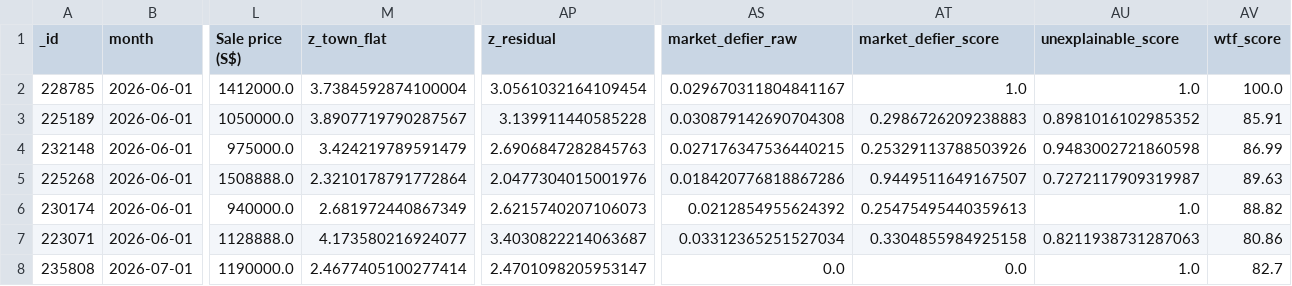
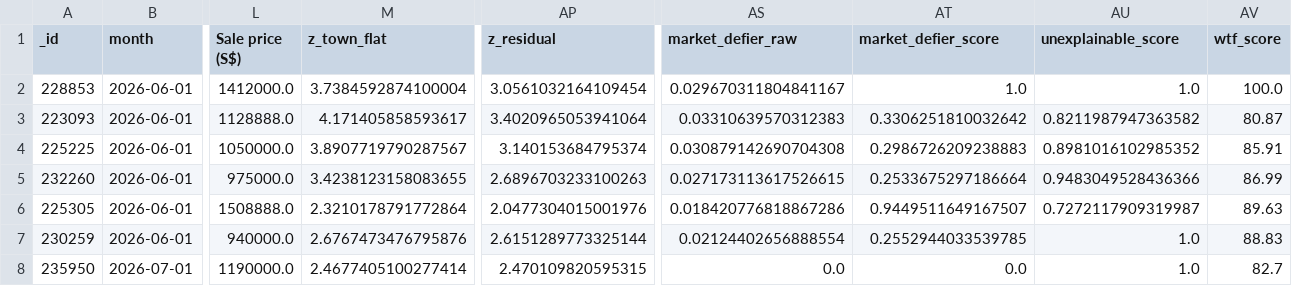
Before and after one commit to wongpeiting/alamak-flats, a CSV file: wtf_flats.csv, drawn as a sheet; only a part is shown, gaps mark what is left out; removed rows and columns are numbered as before the commit, all else as after; rows hold the shown columns only; the diff names each change by its address in the sheet, - before the commit and + after, or states it on an @@ line.

```diff
--- a/wtf_flats.csv
+++ b/wtf_flats.csv
-A2 (_id): 228785
+A2 (_id): 228853
+row 3: 223093 | 2026-06-01 | 1128888.0 | 4.171405858593617 | 3.4020965053941064 | 0.03310639570312383 | 0.3306251810032642 | 0.8211987947363582 | 80.87
-A4 (_id): 225189
+A4 (_id): 225225
-AP4 (z_residual): 3.139911440585228
+AP4 (z_residual): 3.140153684795374
-A5 (_id): 232148
+A5 (_id): 232260
-M5 (z_town_flat): 3.424219789591479
+M5 (z_town_flat): 3.4238123158083655
-AP5 (z_residual): 2.6906847282845763
+AP5 (z_residual): 2.6896703233100263
-AS5 (market_defier_raw): 0.027176347536440215
+AS5 (market_defier_raw): 0.027173113617526615
-AT5 (market_defier_score): 0.25329113788503926
+AT5 (market_defier_score): 0.2533675297186664
-AU5 (unexplainable_score): 0.9483002721860598
+AU5 (unexplainable_score): 0.9483049528436366
-A6 (_id): 225268
+A6 (_id): 225305
-A7 (_id): 230174
+A7 (_id): 230259
-M7 (z_town_flat): 2.681972440867349
+M7 (z_town_flat): 2.6767473476795876
-AP7 (z_residual): 2.6215740207106073
+AP7 (z_residual): 2.6151289773325144
-AS7 (market_defier_raw): 0.0212854955624392
+AS7 (market_defier_raw): 0.02124402656888554
-AT7 (market_defier_score): 0.25475495440359613
+AT7 (market_defier_score): 0.2552944033539785
-AV7 (wtf_score): 88.82
+AV7 (wtf_score): 88.83
-row 7: 223071 | 2026-06-01 | 1128888.0 | 4.173580216924077 | 3.4030822214063687 | 0.03312365251527034 | 0.3304855984925158 | 0.8211938731287063 | 80.86
-A8 (_id): 235808
+A8 (_id): 235950
-AP8 (z_residual): 2.4701098205953147
+AP8 (z_residual): 2.470109820595315
```
Also changed, not shown: 1 other file.
